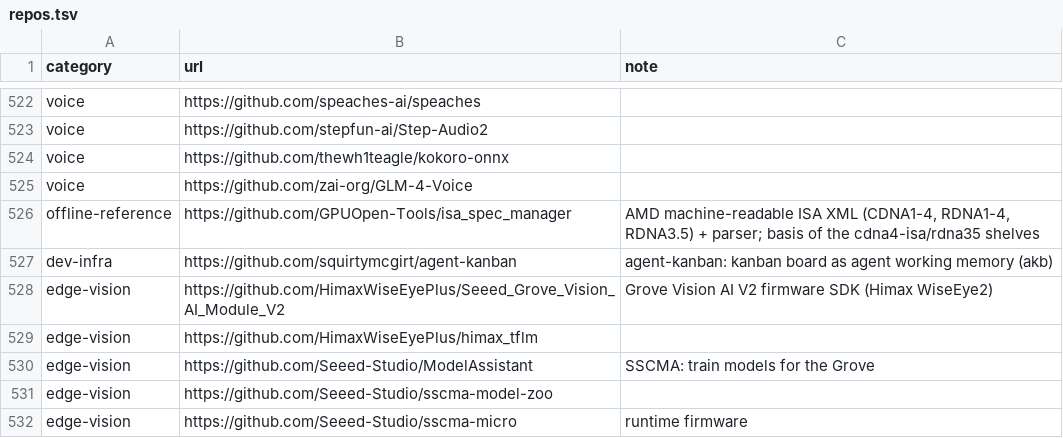
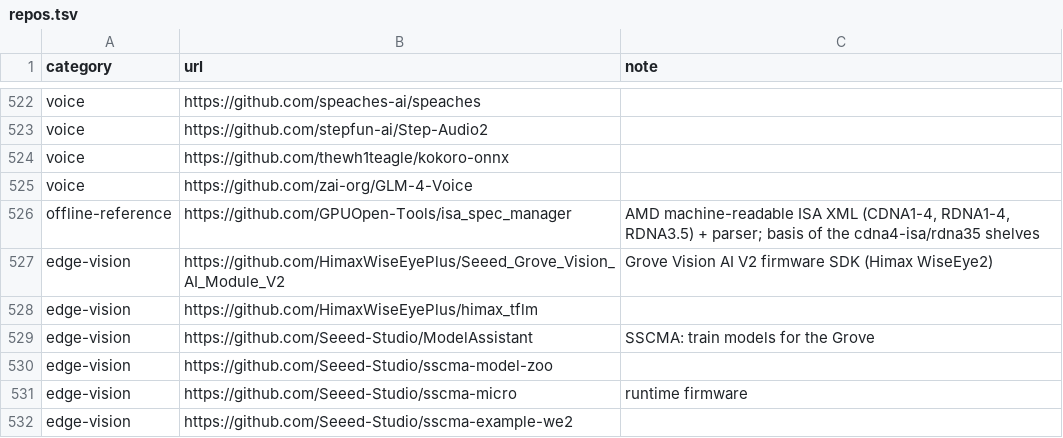
Before and after one commit to TheBeaninator/ark, a TSV file: manifest/repos.tsv, drawn as a sheet; only a part is shown, gaps mark what is left out; the shorter side is filled out with more unchanged rows.

Commit message:
manifest: drop the agent-kanban row (personal repo under another account)

```diff
--- a/manifest/repos.tsv
+++ b/manifest/repos.tsv
@@ -526,3 +526,2 @@ voice	https://github.com/zai-org/GLM-4-Voice
 offline-reference	https://github.com/GPUOpen-Tools/isa_spec_manager	AMD machine-readable ISA XML (CDNA1-4, RDNA1-4, RDNA3.5) + parser; basis of the cdna4-isa/rdna35 shelves
-dev-infra	https://github.com/squirtymcgirt/agent-kanban	agent-kanban: kanban board as agent working memory (akb)
 edge-vision	https://github.com/HimaxWiseEyePlus/Seeed_Grove_Vision_AI_Module_V2	Grove Vision AI V2 firmware SDK (Himax WiseEye2)
```
Also changed, not shown: 1 other file.
